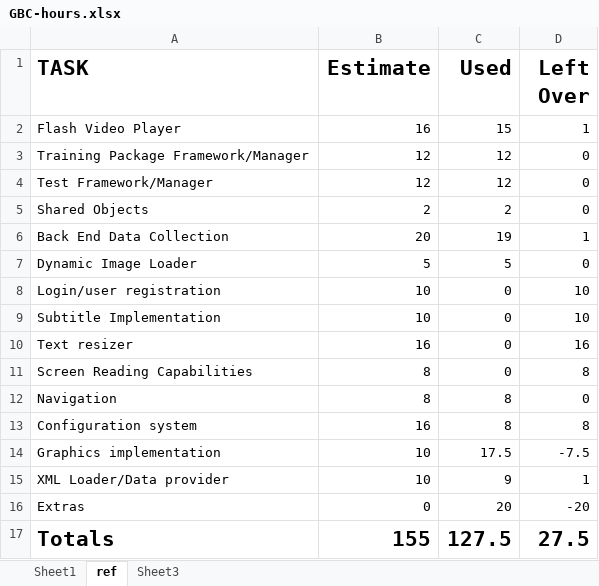
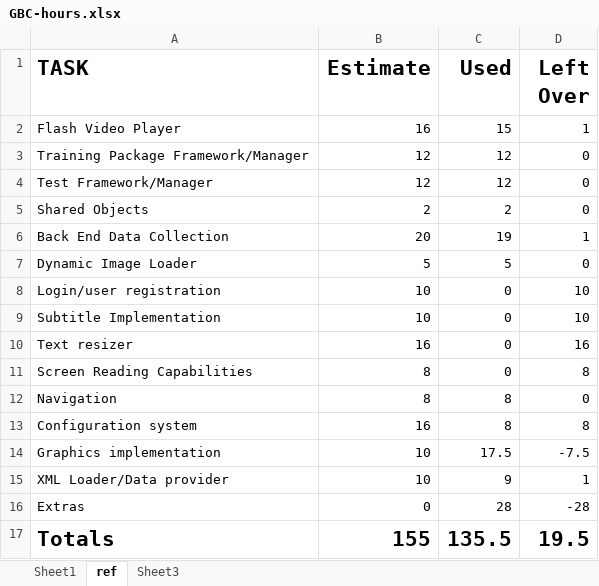
Before and after one commit to ghostmonk/Training-Tutor, an Excel workbook: docs/GBC-hours.xlsx, sheet ref, drawn as a sheet; values as stored, in another font and other column widths than the file's, no borders; the diff names each change by its address in the sheet, - before the commit and + after, or states it on an @@ line.

```diff
--- a/docs/GBC-hours.xlsx (sheet ref)
+++ b/docs/GBC-hours.xlsx (sheet ref)
-C16 (Used): 20
+C16 (Used): 28
-D16 (Left Over): -20
+D16 (Left Over): -28
-C17 (Used): 127.5
+C17 (Used): 135.5
-D17 (Left Over): 27.5
+D17 (Left Over): 19.5
```
Also changed, not shown: sheet Sheet1, 51 other files.
